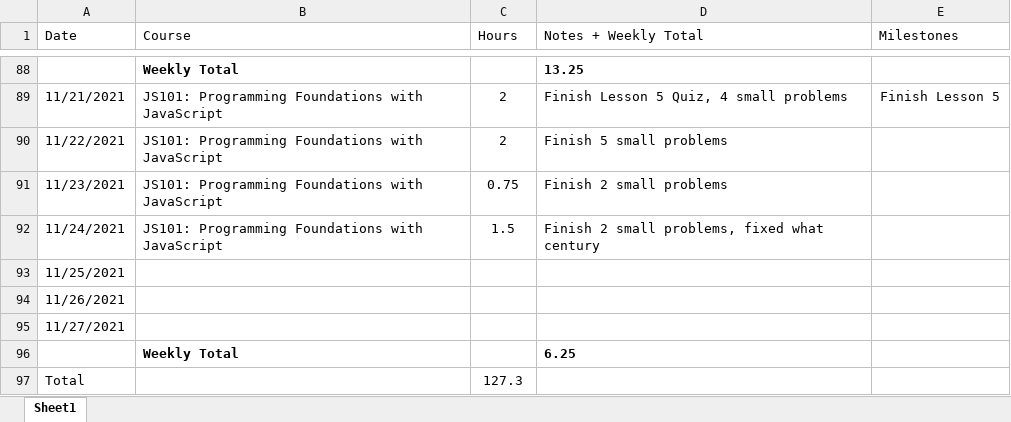
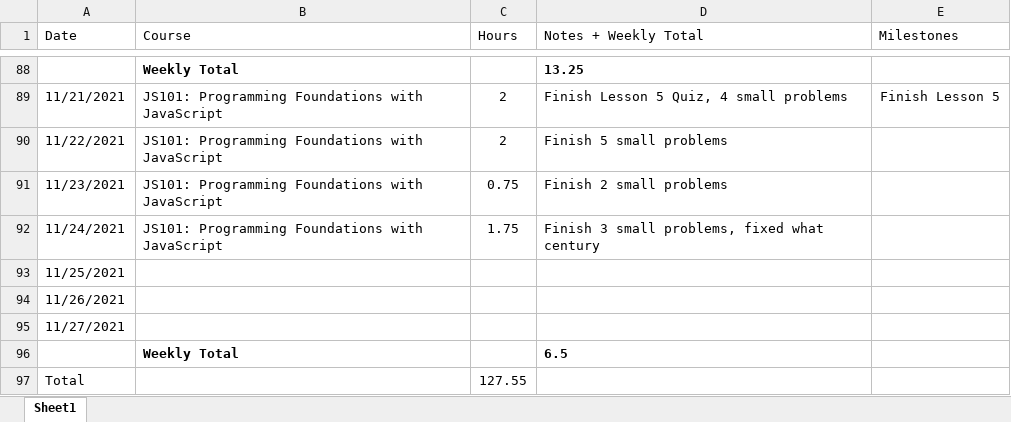
Before and after one commit to csommerl/js_101, an Excel workbook: time_log.xlsx, sheet Sheet1, drawn as a sheet; only a part is shown, gaps mark what is left out; values as stored, in another font and other column widths than the file's, no borders; table styles not drawn; the diff names each change by its address in the sheet, - before the commit and + after, or states it on an @@ line.

```diff
--- a/time_log.xlsx (sheet Sheet1)
+++ b/time_log.xlsx (sheet Sheet1)
-C92 (Hours): 1.5
+C92 (Hours): 1.75
-D92 (Notes + Weekly Total): Finish 2 small problems, fixed what century
+D92 (Notes + Weekly Total): Finish 3 small problems, fixed what century
-D96 (Notes + Weekly Total): 6.25
+D96 (Notes + Weekly Total): 6.5
-C97 (Hours): 127.3
+C97 (Hours): 127.55
```
Also changed, not shown: 3 other files.
